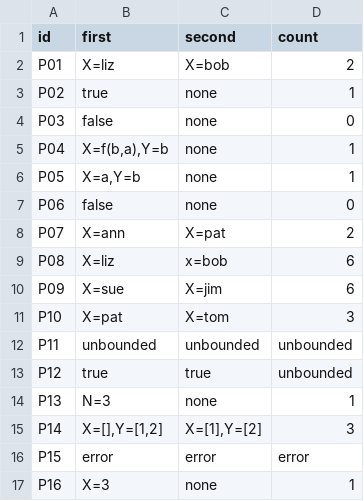
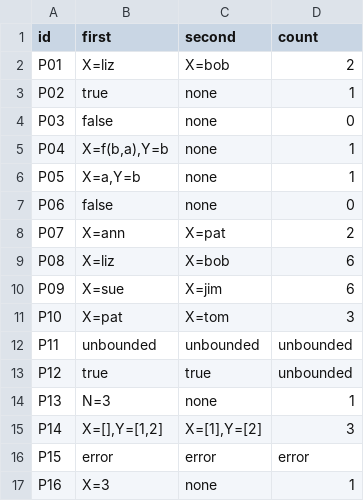
Before and after one commit to WhiteLicorice/cmsc-124-ps4-starter, a TSV file: predictions.tsv, drawn as a sheet.

Commit message:
fix: correct variable case in P08 second answer

```diff
--- a/predictions.tsv
+++ b/predictions.tsv
@@ -8,3 +8,3 @@ P06	false	none	0
 P07	X=ann	X=pat	2
-P08	X=liz	x=bob	6
+P08	X=liz	X=bob	6
 P09	X=sue	X=jim	6
```
Also changed, not shown: 1 other file.
